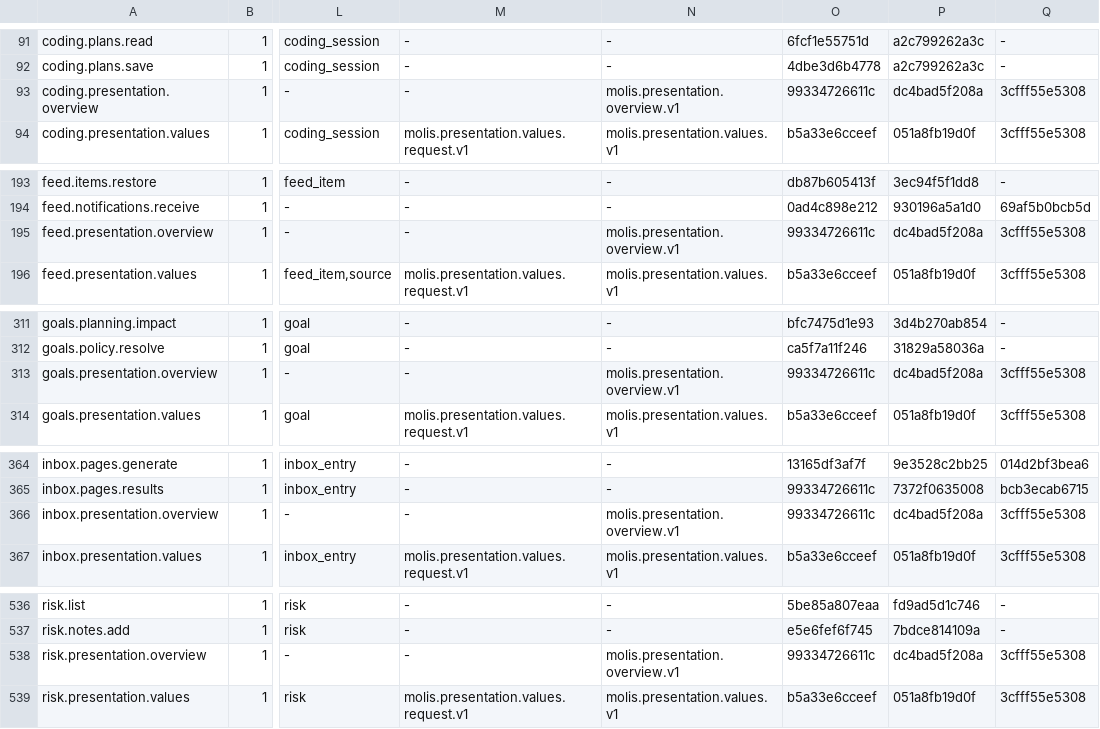
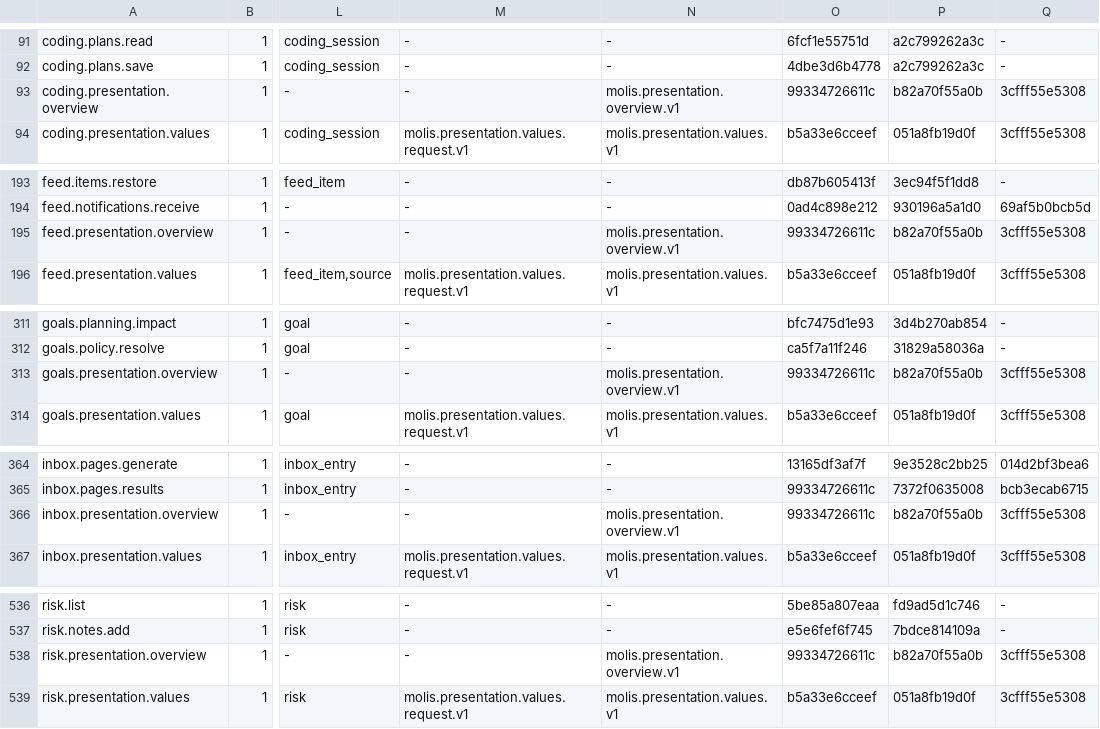
Before and after one commit to molis-ai/molis-work, a TSV file: tooling/gates/actions/actions.tsv, drawn as a sheet; only a part is shown, gaps mark what is left out; the diff covers the shown part only; the diff names each change by its address in the sheet, - before the commit and + after, or states it on an @@ line.

```diff
--- a/tooling/gates/actions/actions.tsv
+++ b/tooling/gates/actions/actions.tsv
-P93: dc4bad5f208a
+P93: b82a70f55a0b
-P195: dc4bad5f208a
+P195: b82a70f55a0b
-P313: dc4bad5f208a
+P313: b82a70f55a0b
-P366: dc4bad5f208a
+P366: b82a70f55a0b
-P538: dc4bad5f208a
+P538: b82a70f55a0b
```
Also changed, not shown: 1 edited cell elsewhere in this file, tooling/gates/actions/host-actions.tsv, 20 other files.
